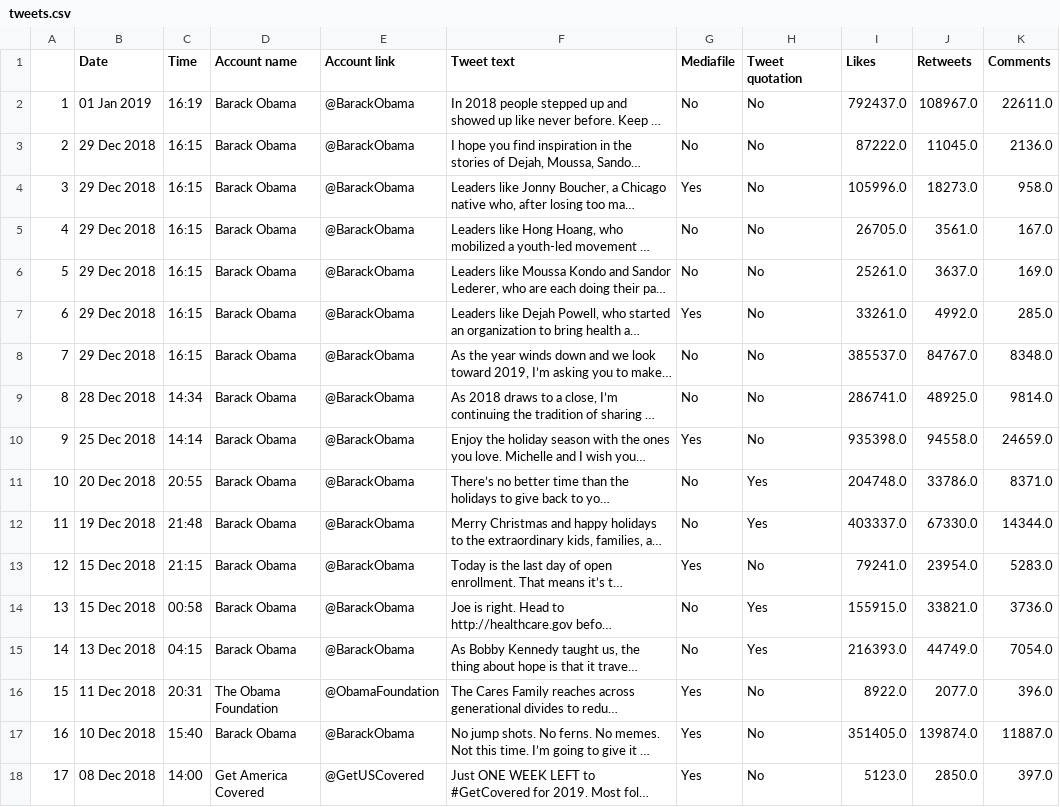
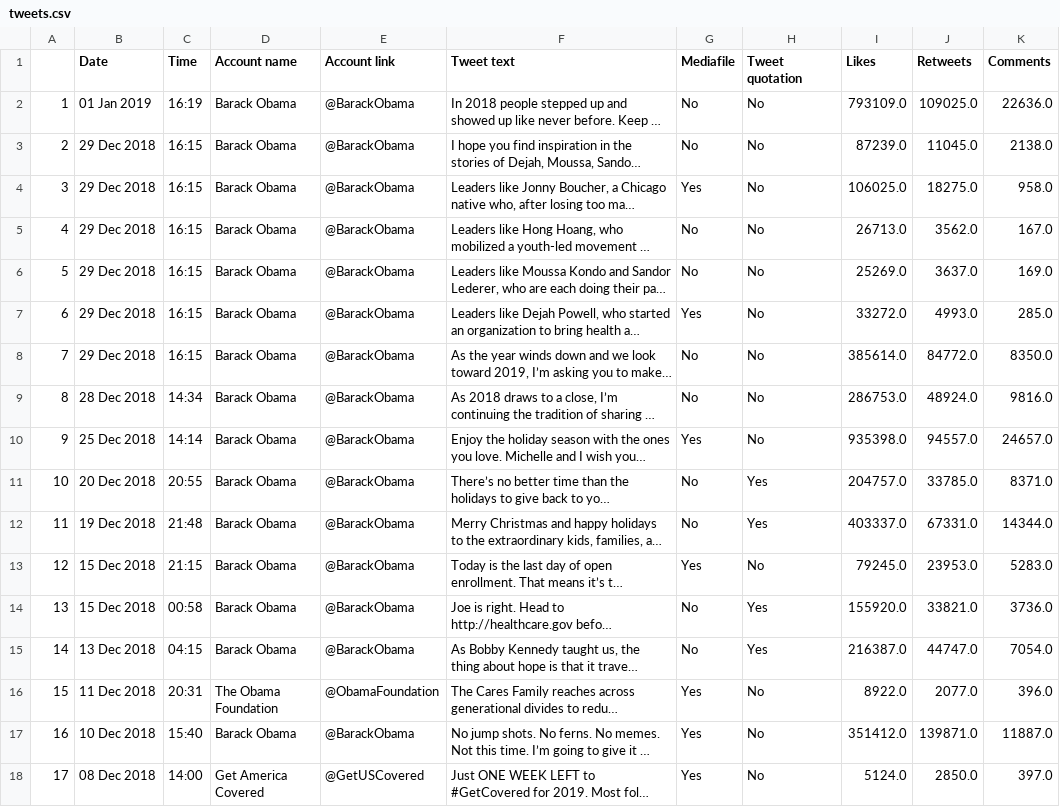
Before and after one commit to itiievskyi/Twitter-Crawler, a CSV file: tweets.csv, drawn as a sheet; only a part is shown; long unchanged cells end in …; the diff covers the shown part only; the diff names each change by its address in the sheet, - before the commit and + after, or states it on an @@ line.

```diff
--- a/tweets.csv
+++ b/tweets.csv
-I2 (Likes): 792437.0
+I2 (Likes): 793109.0
-J2 (Retweets): 108967.0
+J2 (Retweets): 109025.0
-K2 (Comments): 22611.0
+K2 (Comments): 22636.0
-I3 (Likes): 87222.0
+I3 (Likes): 87239.0
-K3 (Comments): 2136.0
+K3 (Comments): 2138.0
-I4 (Likes): 105996.0
+I4 (Likes): 106025.0
-J4 (Retweets): 18273.0
+J4 (Retweets): 18275.0
-I5 (Likes): 26705.0
+I5 (Likes): 26713.0
-J5 (Retweets): 3561.0
+J5 (Retweets): 3562.0
-I6 (Likes): 25261.0
+I6 (Likes): 25269.0
-I7 (Likes): 33261.0
+I7 (Likes): 33272.0
-J7 (Retweets): 4992.0
+J7 (Retweets): 4993.0
-I8 (Likes): 385537.0
+I8 (Likes): 385614.0
-J8 (Retweets): 84767.0
+J8 (Retweets): 84772.0
-K8 (Comments): 8348.0
+K8 (Comments): 8350.0
-I9 (Likes): 286741.0
+I9 (Likes): 286753.0
-J9 (Retweets): 48925.0
+J9 (Retweets): 48924.0
-K9 (Comments): 9814.0
+K9 (Comments): 9816.0
-J10 (Retweets): 94558.0
+J10 (Retweets): 94557.0
-K10 (Comments): 24659.0
+K10 (Comments): 24657.0
-I11 (Likes): 204748.0
+I11 (Likes): 204757.0
-J11 (Retweets): 33786.0
+J11 (Retweets): 33785.0
-J12 (Retweets): 67330.0
+J12 (Retweets): 67331.0
-I13 (Likes): 79241.0
+I13 (Likes): 79245.0
-J13 (Retweets): 23954.0
+J13 (Retweets): 23953.0
-I14 (Likes): 155915.0
+I14 (Likes): 155920.0
-I15 (Likes): 216393.0
+I15 (Likes): 216387.0
-J15 (Retweets): 44749.0
+J15 (Retweets): 44747.0
-I17 (Likes): 351405.0
+I17 (Likes): 351412.0
-J17 (Retweets): 139874.0
+J17 (Retweets): 139871.0
-I18 (Likes): 5123.0
+I18 (Likes): 5124.0
```
Also changed, not shown: 108 edited cells elsewhere in this file, 2 other files.
